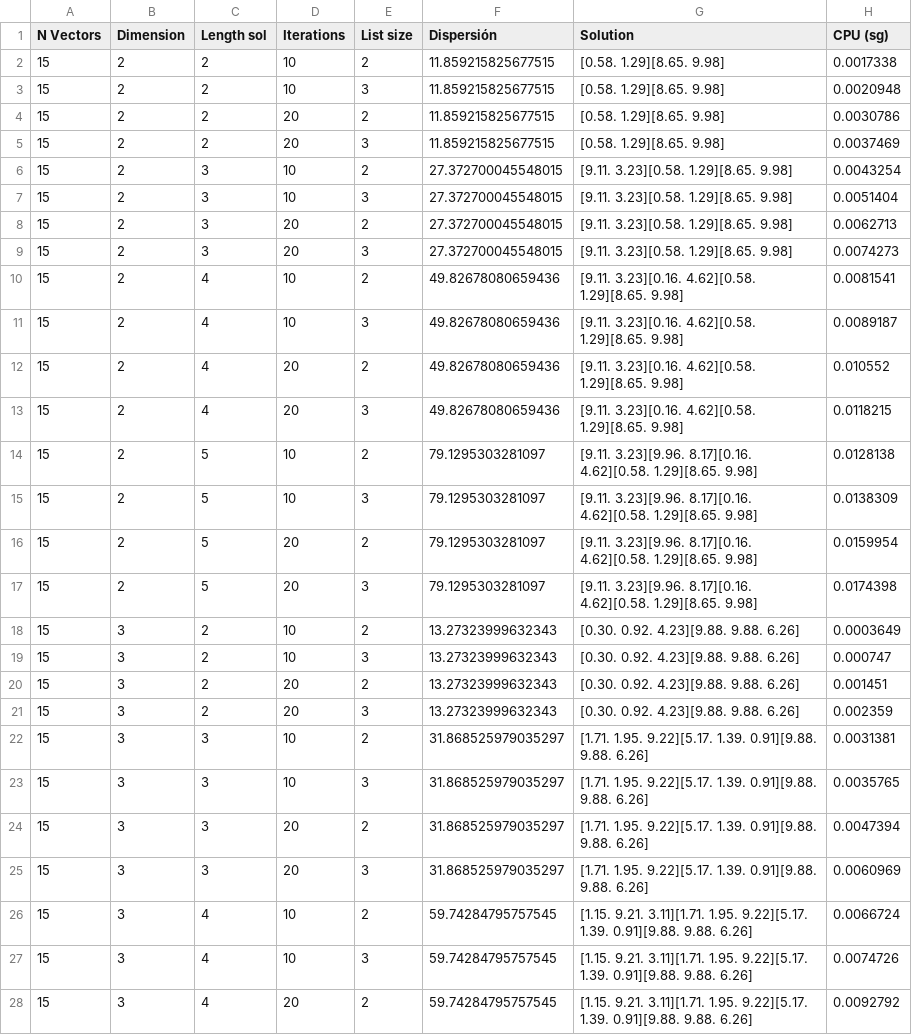
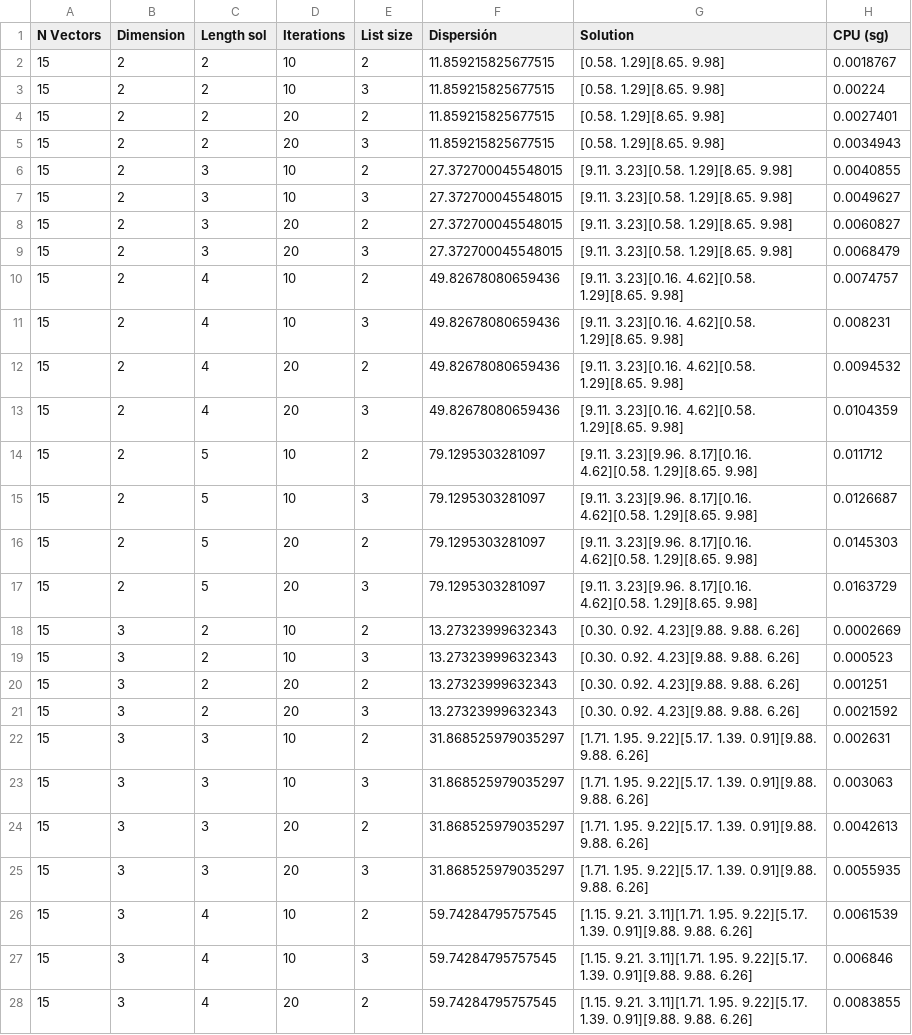
Before and after one commit to DanielHrdez/DAA-Maximum-Diversity, a CSV file: csv/Tabu.csv, drawn as a sheet; only a part is shown; the diff covers the shown part only.

```diff
--- a/csv/Tabu.csv
+++ b/csv/Tabu.csv
@@ -1,28 +1,28 @@
 N Vectors,Dimension,Length sol,Iterations,List size,Dispersión,Solution,CPU (sg),
-15,2,2,10,2,11.859215825677515,[0.58. 1.29][8.65. 9.98],0.0017338,
-15,2,2,10,3,11.859215825677515,[0.58. 1.29][8.65. 9.98],0.0020948,
-15,2,2,20,2,11.859215825677515,[0.58. 1.29][8.65. 9.98],0.0030786,
-15,2,2,20,3,11.859215825677515,[0.58. 1.29][8.65. 9.98],0.0037469,
-15,2,3,10,2,27.372700045548015,[9.11. 3.23][0.58. 1.29][8.65. 9.98],0.0043254,
-15,2,3,10,3,27.372700045548015,[9.11. 3.23][0.58. 1.29][8.65. 9.98],0.0051404,
-15,2,3,20,2,27.372700045548015,[9.11. 3.23][0.58. 1.29][8.65. 9.98],0.0062713,
-15,2,3,20,3,27.372700045548015,[9.11. 3.23][0.58. 1.29][8.65. 9.98],0.0074273,
-15,2,4,10,2,49.82678080659436,[9.11. 3.23][0.16. 4.62][0.58. 1.29][8.65. 9.98],0.0081541,
-15,2,4,10,3,49.82678080659436,[9.11. 3.23][0.16. 4.62][0.58. 1.29][8.65. 9.98],0.0089187,
-15,2,4,20,2,49.82678080659436,[9.11. 3.23][0.16. 4.62][0.58. 1.29][8.65. 9.98],0.010552,
-15,2,4,20,3,49.82678080659436,[9.11. 3.23][0.16. 4.62][0.58. 1.29][8.65. 9.98],0.0118215,
-15,2,5,10,2,79.1295303281097,[9.11. 3.23][9.96. 8.17][0.16. 4.62][0.58. 1.29][8.65. 9.98],0.0128138,
-15,2,5,10,3,79.1295303281097,[9.11. 3.23][9.96. 8.17][0.16. 4.62][0.58. 1.29][8.65. 9.98],0.0138309,
-15,2,5,20,2,79.1295303281097,[9.11. 3.23][9.96. 8.17][0.16. 4.62][0.58. 1.29][8.65. 9.98],0.0159954,
-15,2,5,20,3,79.1295303281097,[9.11. 3.23][9.96. 8.17][0.16. 4.62][0.58. 1.29][8.65. 9.98],0.0174398,
-15,3,2,10,2,13.27323999632343,[0.30. 0.92. 4.23][9.88. 9.88. 6.26],0.0003649,
-15,3,2,10,3,13.27323999632343,[0.30. 0.92. 4.23][9.88. 9.88. 6.26],0.000747,
-15,3,2,20,2,13.27323999632343,[0.30. 0.92. 4.23][9.88. 9.88. 6.26],0.001451,
-15,3,2,20,3,13.27323999632343,[0.30. 0.92. 4.23][9.88. 9.88. 6.26],0.002359,
-15,3,3,10,2,31.868525979035297,[1.71. 1.95. 9.22][5.17. 1.39. 0.91][9.88. 9.88. 6.26],0.0031381,
-15,3,3,10,3,31.868525979035297,[1.71. 1.95. 9.22][5.17. 1.39. 0.91][9.88. 9.88. 6.26],0.0035765,
-15,3,3,20,2,31.868525979035297,[1.71. 1.95. 9.22][5.17. 1.39. 0.91][9.88. 9.88. 6.26],0.0047394,
-15,3,3,20,3,31.868525979035297,[1.71. 1.95. 9.22][5.17. 1.39. 0.91][9.88. 9.88. 6.26],0.0060969,
-15,3,4,10,2,59.74284795757545,[1.15. 9.21. 3.11][1.71. 1.95. 9.22][5.17. 1.39. 0.91][9.88. 9.88. 6.26],0.0066724,
-15,3,4,10,3,59.74284795757545,[1.15. 9.21. 3.11][1.71. 1.95. 9.22][5.17. 1.39. 0.91][9.88. 9.88. 6.26],0.0074726,
-15,3,4,20,2,59.74284795757545,[1.15. 9.21. 3.11][1.71. 1.95. 9.22][5.17. 1.39. 0.91][9.88. 9.88. 6.26],0.0092792,
+15,2,2,10,2,11.859215825677515,[0.58. 1.29][8.65. 9.98],0.0018767,
+15,2,2,10,3,11.859215825677515,[0.58. 1.29][8.65. 9.98],0.00224,
+15,2,2,20,2,11.859215825677515,[0.58. 1.29][8.65. 9.98],0.0027401,
+15,2,2,20,3,11.859215825677515,[0.58. 1.29][8.65. 9.98],0.0034943,
+15,2,3,10,2,27.372700045548015,[9.11. 3.23][0.58. 1.29][8.65. 9.98],0.0040855,
+15,2,3,10,3,27.372700045548015,[9.11. 3.23][0.58. 1.29][8.65. 9.98],0.0049627,
+15,2,3,20,2,27.372700045548015,[9.11. 3.23][0.58. 1.29][8.65. 9.98],0.0060827,
+15,2,3,20,3,27.372700045548015,[9.11. 3.23][0.58. 1.29][8.65. 9.98],0.0068479,
+15,2,4,10,2,49.82678080659436,[9.11. 3.23][0.16. 4.62][0.58. 1.29][8.65. 9.98],0.0074757,
+15,2,4,10,3,49.82678080659436,[9.11. 3.23][0.16. 4.62][0.58. 1.29][8.65. 9.98],0.008231,
+15,2,4,20,2,49.82678080659436,[9.11. 3.23][0.16. 4.62][0.58. 1.29][8.65. 9.98],0.0094532,
+15,2,4,20,3,49.82678080659436,[9.11. 3.23][0.16. 4.62][0.58. 1.29][8.65. 9.98],0.0104359,
+15,2,5,10,2,79.1295303281097,[9.11. 3.23][9.96. 8.17][0.16. 4.62][0.58. 1.29][8.65. 9.98],0.011712,
+15,2,5,10,3,79.1295303281097,[9.11. 3.23][9.96. 8.17][0.16. 4.62][0.58. 1.29][8.65. 9.98],0.0126687,
+15,2,5,20,2,79.1295303281097,[9.11. 3.23][9.96. 8.17][0.16. 4.62][0.58. 1.29][8.65. 9.98],0.0145303,
+15,2,5,20,3,79.1295303281097,[9.11. 3.23][9.96. 8.17][0.16. 4.62][0.58. 1.29][8.65. 9.98],0.0163729,
+15,3,2,10,2,13.27323999632343,[0.30. 0.92. 4.23][9.88. 9.88. 6.26],0.0002669,
+15,3,2,10,3,13.27323999632343,[0.30. 0.92. 4.23][9.88. 9.88. 6.26],0.000523,
+15,3,2,20,2,13.27323999632343,[0.30. 0.92. 4.23][9.88. 9.88. 6.26],0.001251,
+15,3,2,20,3,13.27323999632343,[0.30. 0.92. 4.23][9.88. 9.88. 6.26],0.0021592,
+15,3,3,10,2,31.868525979035297,[1.71. 1.95. 9.22][5.17. 1.39. 0.91][9.88. 9.88. 6.26],0.002631,
+15,3,3,10,3,31.868525979035297,[1.71. 1.95. 9.22][5.17. 1.39. 0.91][9.88. 9.88. 6.26],0.003063,
+15,3,3,20,2,31.868525979035297,[1.71. 1.95. 9.22][5.17. 1.39. 0.91][9.88. 9.88. 6.26],0.0042613,
+15,3,3,20,3,31.868525979035297,[1.71. 1.95. 9.22][5.17. 1.39. 0.91][9.88. 9.88. 6.26],0.0055935,
+15,3,4,10,2,59.74284795757545,[1.15. 9.21. 3.11][1.71. 1.95. 9.22][5.17. 1.39. 0.91][9.88. 9.88. 6.26],0.0061539,
+15,3,4,10,3,59.74284795757545,[1.15. 9.21. 3.11][1.71. 1.95. 9.22][5.17. 1.39. 0.91][9.88. 9.88. 6.26],0.006846,
+15,3,4,20,2,59.74284795757545,[1.15. 9.21. 3.11][1.71. 1.95. 9.22][5.17. 1.39. 0.91][9.88. 9.88. 6.26],0.0083855,
```
Also changed, not shown: 69 edited cells elsewhere in this file, csv/Grasp.csv, csv/Greedy.csv, 3 other files.
